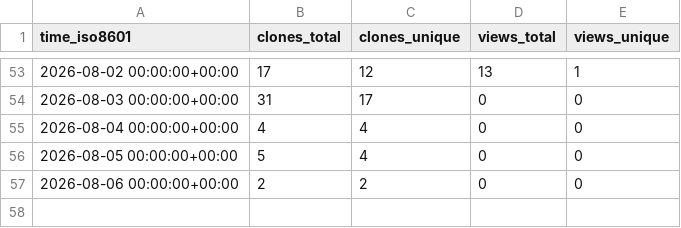
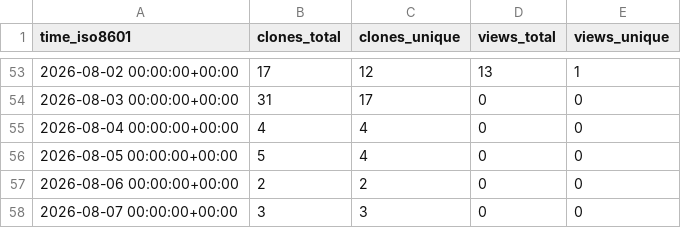
Before and after one commit to hexiongjiu/PathfinderAdventures-CHS, a CSV file: hexiongjiu/PathfinderAdventures-CHS/ghrs-data/views_clones_aggregate.csv, drawn as a sheet; only a part is shown, gaps mark what is left out; the diff names each change by its address in the sheet, - before the commit and + after, or states it on an @@ line.

```diff
--- a/hexiongjiu/PathfinderAdventures-CHS/ghrs-data/views_clones_aggregate.csv
+++ b/hexiongjiu/PathfinderAdventures-CHS/ghrs-data/views_clones_aggregate.csv
+row 58: 2026-08-07 00:00:00+00:00 | 3 | 3 | 0 | 0
```
Also changed, not shown: 1 other file.
